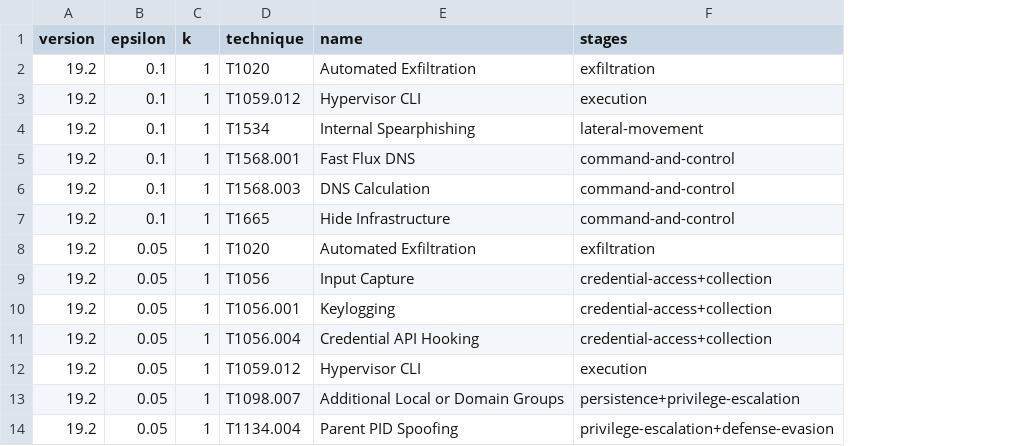
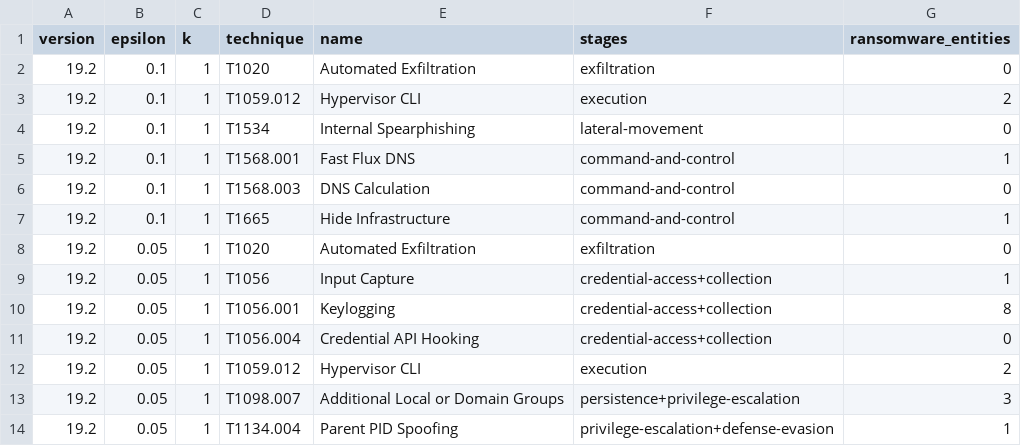
Before and after one commit to Dodgeboi/NazeResearchNSRI, a CSV file: data/attack_history/repair_list_latest.csv, drawn as a sheet; only a part is shown; the diff names each change by its address in the sheet, - before the commit and + after, or states it on an @@ line.

```diff
--- a/data/attack_history/repair_list_latest.csv
+++ b/data/attack_history/repair_list_latest.csv
+column G (ransomware_entities), rows 2-14: 0 | 2 | 0 | 1 | 0 | 1 | 0 | 1 | 8 | 0 | 2 | 3 | 1
```
Also changed, not shown: 41 other files.
